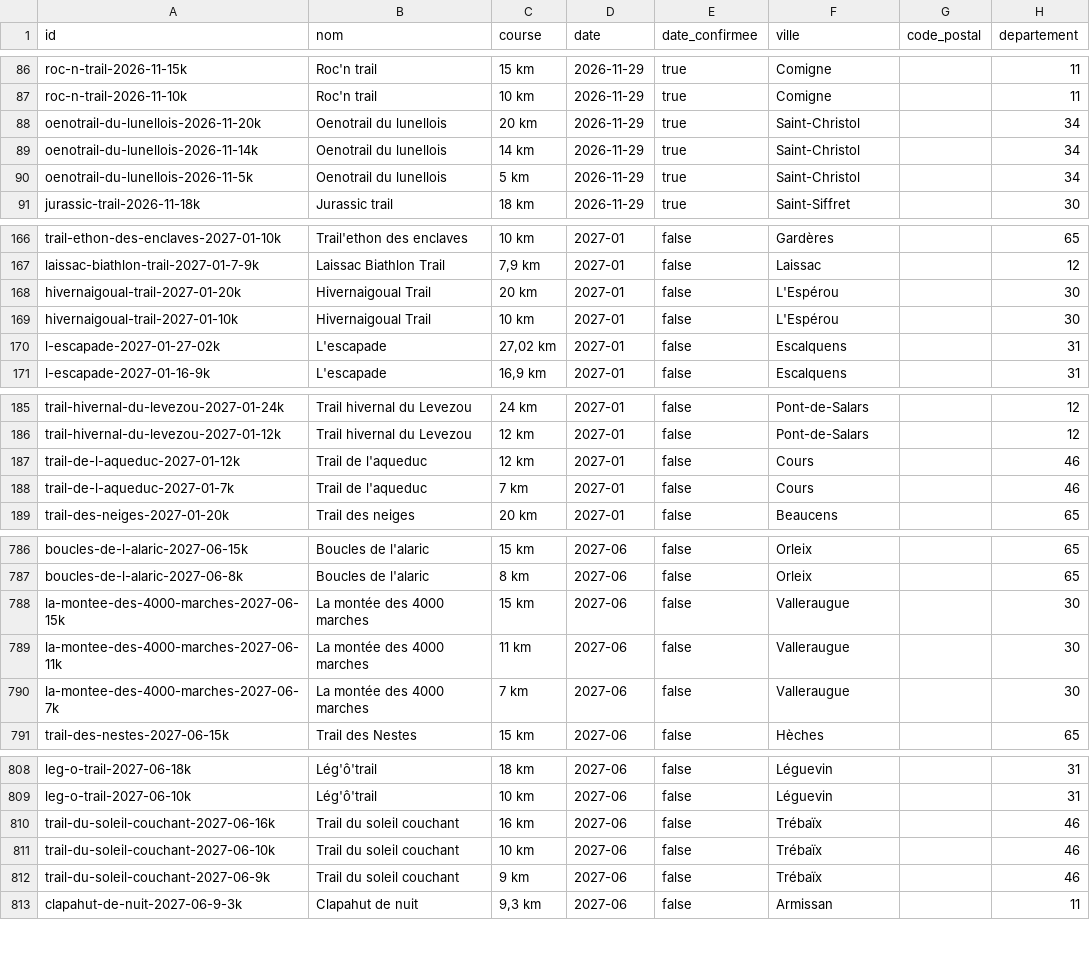
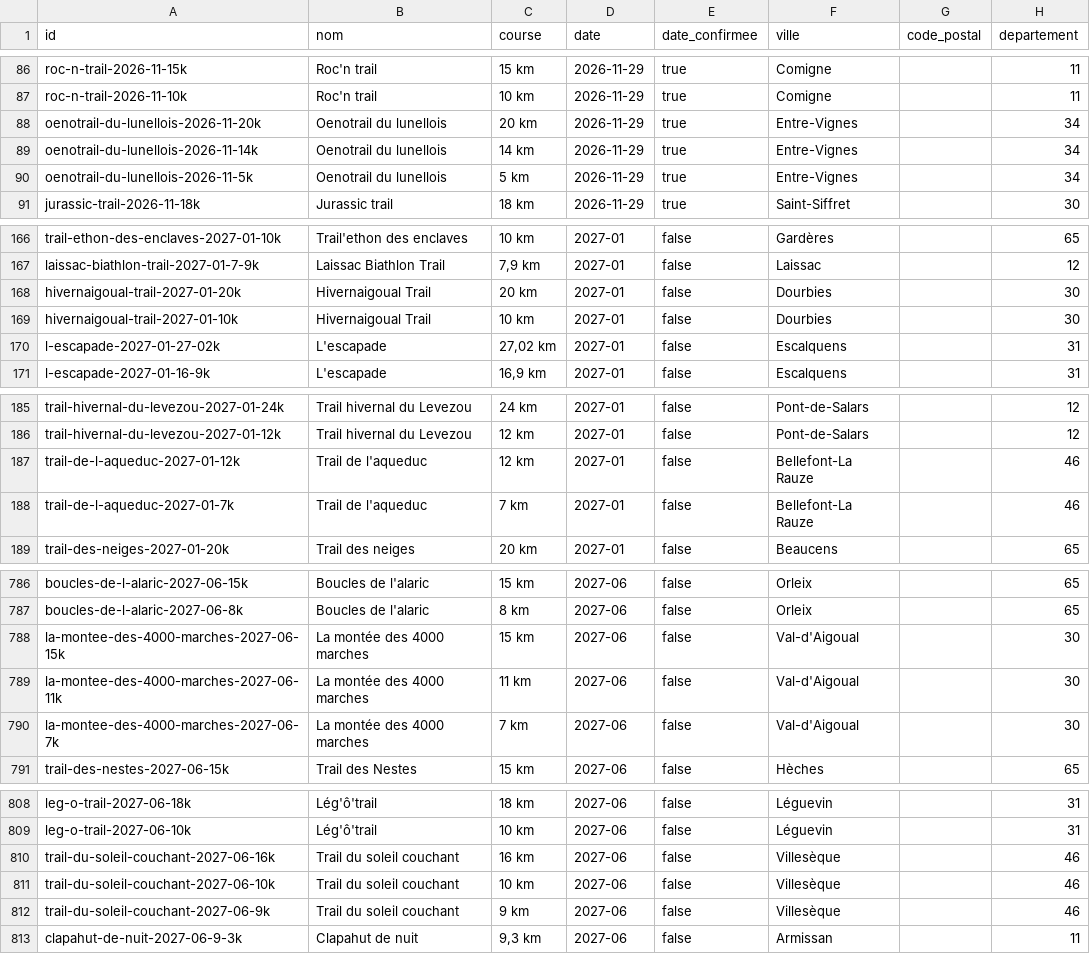
Before and after one commit to gcsys/TRAIL-AGREGATOR, a CSV file: data/sources/catalogue.csv, drawn as a sheet; only a part is shown, gaps mark what is left out; the diff covers the shown part only; the diff names each change by its address in the sheet, - before the commit and + after, or states it on an @@ line.

```diff
--- a/data/sources/catalogue.csv
+++ b/data/sources/catalogue.csv
-F88:F90 (ville): Saint-Christol
+F88:F90 (ville): Entre-Vignes
-F168:F169 (ville): L'Espérou
+F168:F169 (ville): Dourbies
-F187:F188 (ville): Cours
+F187:F188 (ville): Bellefont-La Rauze
-F788:F790 (ville): Valleraugue
+F788:F790 (ville): Val-d'Aigoual
-F810:F812 (ville): Trébaïx
+F810:F812 (ville): Villesèque
```
Also changed, not shown: 5 edited cells elsewhere in this file.
